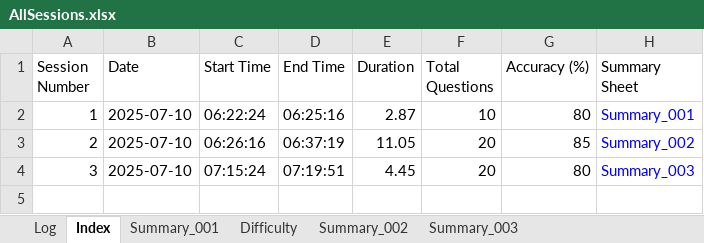
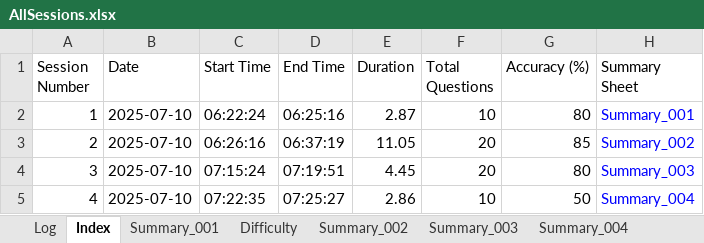
Before and after one commit to vije1711/Pihu_Math, an Excel workbook: 0 Worksheets/AllSessions.xlsx, sheet Index, drawn as a sheet; values as stored, in another font and other column widths than the file's, no borders; the diff names each change by its address in the sheet, - before the commit and + after, or states it on an @@ line.

```diff
--- a/0 Worksheets/AllSessions.xlsx (sheet Index)
+++ b/0 Worksheets/AllSessions.xlsx (sheet Index)
+sheet tab: Summary_004
+row 5: 4 | 2025-07-10 | 07:22:35 | 07:25:27 | 2.86 | 10 | 50 | Summary_004
```
Also changed, not shown: sheet Log, sheet Difficulty, 1 other file.
